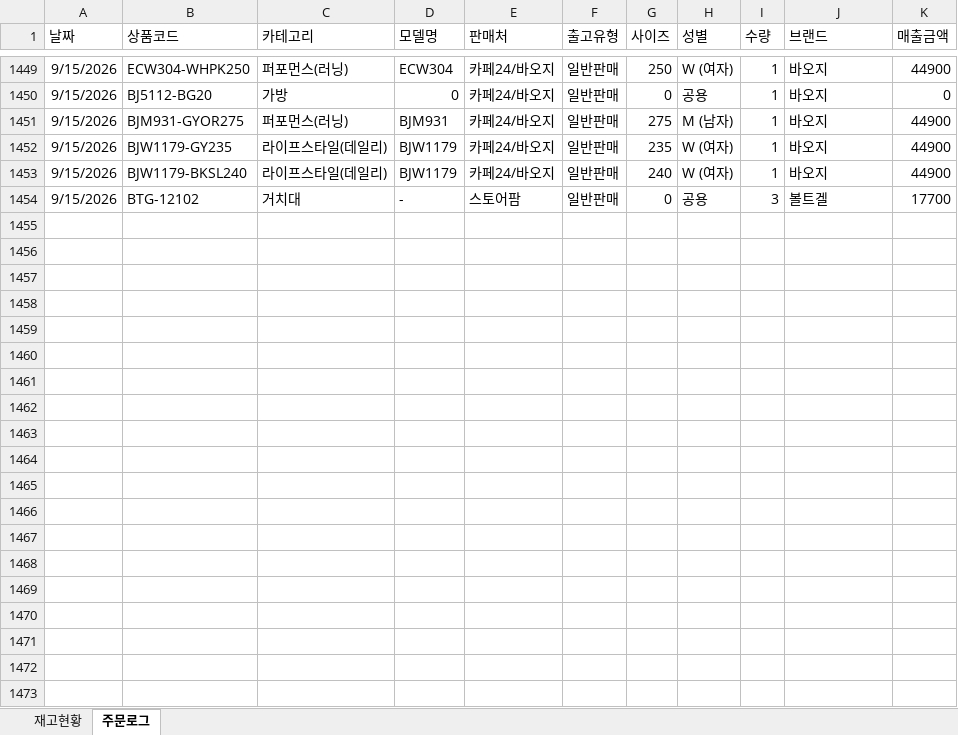
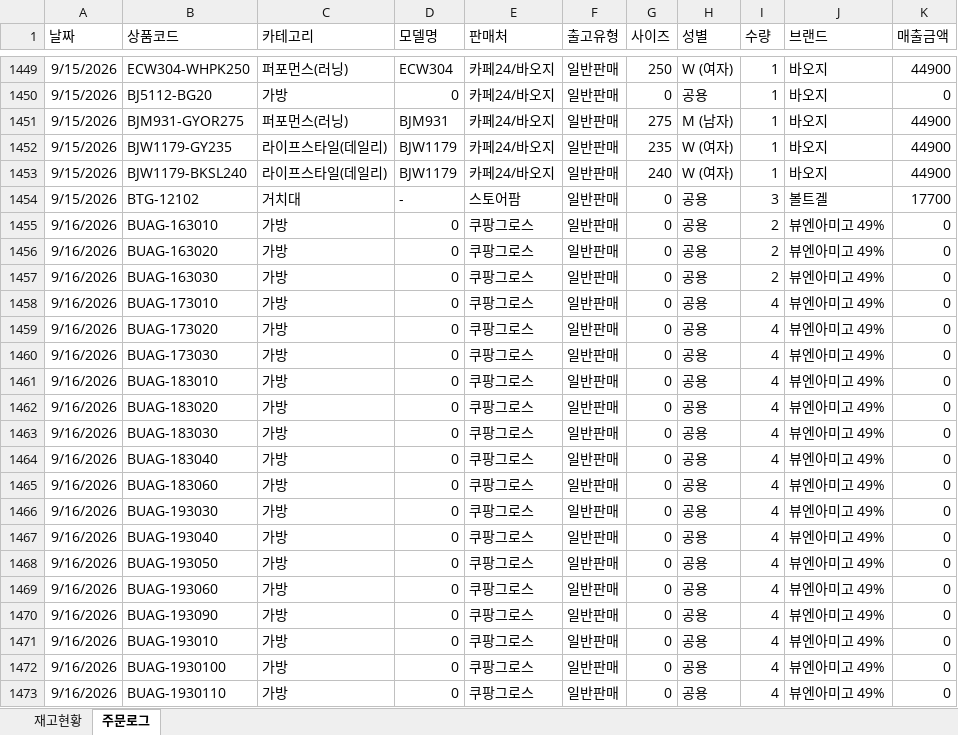
Before and after one commit to dkseotjd0112-max/Baoji-dashboard, an Excel workbook: data_admin.xlsx, sheet 주문로그, drawn as a sheet; only a part is shown, gaps mark what is left out; values as stored, in another font and other column widths than the file's, no borders; the diff covers the shown part only; the diff names each change by its address in the sheet, - before the commit and + after, or states it on an @@ line.

```diff
--- a/data_admin.xlsx (sheet 주문로그)
+++ b/data_admin.xlsx (sheet 주문로그)
+row 1455: 9/16/2026 | BUAG-163010 | 가방 | 0 | 쿠팡그로스 | 일반판매 | 0 | 공용 | 2 | 뷰엔아미고 49% | 0
+row 1456: 9/16/2026 | BUAG-163020 | 가방 | 0 | 쿠팡그로스 | 일반판매 | 0 | 공용 | 2 | 뷰엔아미고 49% | 0
+row 1457: 9/16/2026 | BUAG-163030 | 가방 | 0 | 쿠팡그로스 | 일반판매 | 0 | 공용 | 2 | 뷰엔아미고 49% | 0
+row 1458: 9/16/2026 | BUAG-173010 | 가방 | 0 | 쿠팡그로스 | 일반판매 | 0 | 공용 | 4 | 뷰엔아미고 49% | 0
+row 1459: 9/16/2026 | BUAG-173020 | 가방 | 0 | 쿠팡그로스 | 일반판매 | 0 | 공용 | 4 | 뷰엔아미고 49% | 0
+row 1460: 9/16/2026 | BUAG-173030 | 가방 | 0 | 쿠팡그로스 | 일반판매 | 0 | 공용 | 4 | 뷰엔아미고 49% | 0
+row 1461: 9/16/2026 | BUAG-183010 | 가방 | 0 | 쿠팡그로스 | 일반판매 | 0 | 공용 | 4 | 뷰엔아미고 49% | 0
+row 1462: 9/16/2026 | BUAG-183020 | 가방 | 0 | 쿠팡그로스 | 일반판매 | 0 | 공용 | 4 | 뷰엔아미고 49% | 0
+row 1463: 9/16/2026 | BUAG-183030 | 가방 | 0 | 쿠팡그로스 | 일반판매 | 0 | 공용 | 4 | 뷰엔아미고 49% | 0
+row 1464: 9/16/2026 | BUAG-183040 | 가방 | 0 | 쿠팡그로스 | 일반판매 | 0 | 공용 | 4 | 뷰엔아미고 49% | 0
+row 1465: 9/16/2026 | BUAG-183060 | 가방 | 0 | 쿠팡그로스 | 일반판매 | 0 | 공용 | 4 | 뷰엔아미고 49% | 0
+row 1466: 9/16/2026 | BUAG-193030 | 가방 | 0 | 쿠팡그로스 | 일반판매 | 0 | 공용 | 4 | 뷰엔아미고 49% | 0
+row 1467: 9/16/2026 | BUAG-193040 | 가방 | 0 | 쿠팡그로스 | 일반판매 | 0 | 공용 | 4 | 뷰엔아미고 49% | 0
+row 1468: 9/16/2026 | BUAG-193050 | 가방 | 0 | 쿠팡그로스 | 일반판매 | 0 | 공용 | 4 | 뷰엔아미고 49% | 0
+row 1469: 9/16/2026 | BUAG-193060 | 가방 | 0 | 쿠팡그로스 | 일반판매 | 0 | 공용 | 4 | 뷰엔아미고 49% | 0
+row 1470: 9/16/2026 | BUAG-193090 | 가방 | 0 | 쿠팡그로스 | 일반판매 | 0 | 공용 | 4 | 뷰엔아미고 49% | 0
+row 1471: 9/16/2026 | BUAG-193010 | 가방 | 0 | 쿠팡그로스 | 일반판매 | 0 | 공용 | 4 | 뷰엔아미고 49% | 0
+row 1472: 9/16/2026 | BUAG-1930100 | 가방 | 0 | 쿠팡그로스 | 일반판매 | 0 | 공용 | 4 | 뷰엔아미고 49% | 0
+row 1473: 9/16/2026 | BUAG-1930110 | 가방 | 0 | 쿠팡그로스 | 일반판매 | 0 | 공용 | 4 | 뷰엔아미고 49% | 0
```
Also changed, not shown: 81 added rows elsewhere in this sheet, sheet 재고현황, data_general.xlsx, 1 other file.
